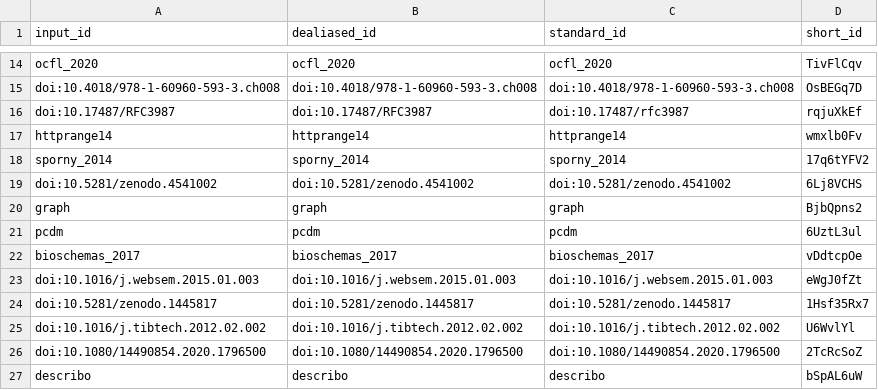
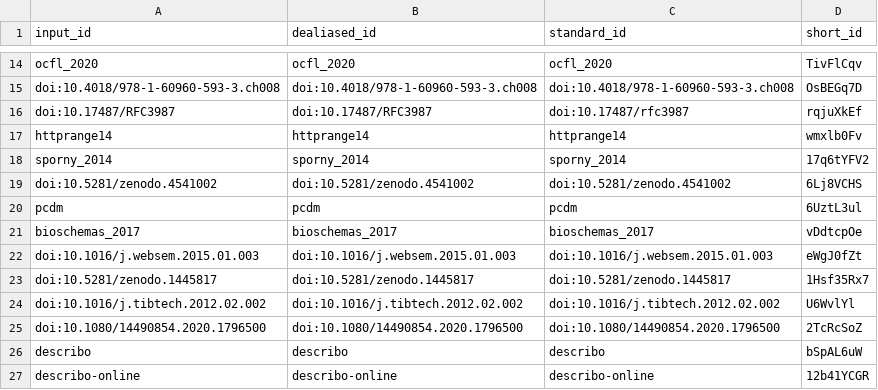
Before and after one commit to stain/ro-crate-paper, a TSV file: citations.tsv, drawn as a sheet; only a part is shown, gaps mark what is left out; the shorter side is filled out with more unchanged rows; the diff names each change by its address in the sheet, - before the commit and + after, or states it on an @@ line.

```diff
--- a/citations.tsv
+++ b/citations.tsv
-row 20: graph | graph | graph | BjbQpns2
```
Also changed, not shown: 6 other files.
